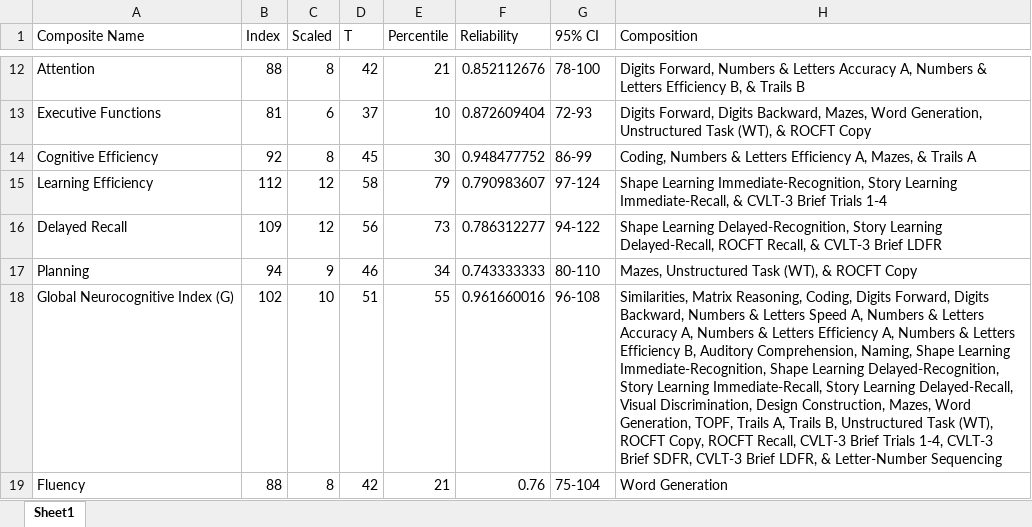
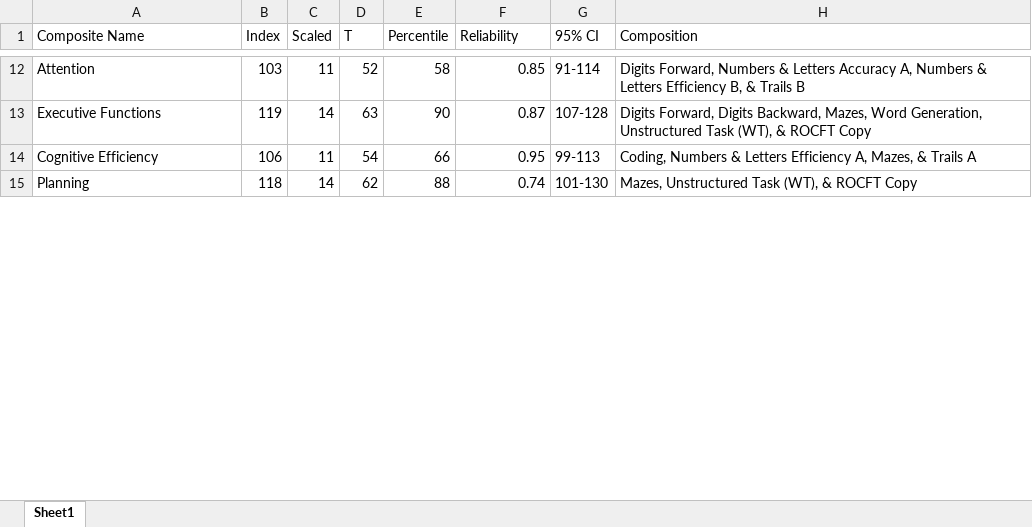
Before and after one commit to brainworkup/neurotyp-adult, an Excel workbook: index_scores.xlsx, sheet Sheet1, drawn as a sheet; only a part is shown, gaps mark what is left out; values as stored, in another font and other column widths than the file's, no borders; removed rows and columns are numbered as before the commit, all else as after; the diff covers the shown part only; the diff names each change by its address in the sheet, - before the commit and + after, or states it on an @@ line.

```diff
--- a/index_scores.xlsx (sheet Sheet1)
+++ b/index_scores.xlsx (sheet Sheet1)
-B12 (Index): 88
+B12 (Index): 103
-C12 (Scaled): 8
+C12 (Scaled): 11
-D12 (T): 42
+D12 (T): 52
-E12 (Percentile): 21
+E12 (Percentile): 58
-F12 (Reliability): 0.852112676
+F12 (Reliability): 0.85
-G12 (95% CI): 78-100
+G12 (95% CI): 91-114
-B13 (Index): 81
+B13 (Index): 119
-C13 (Scaled): 6
+C13 (Scaled): 14
-D13 (T): 37
+D13 (T): 63
-E13 (Percentile): 10
+E13 (Percentile): 90
-F13 (Reliability): 0.872609404
+F13 (Reliability): 0.87
-G13 (95% CI): 72-93
+G13 (95% CI): 107-128
-B14 (Index): 92
+B14 (Index): 106
-C14 (Scaled): 8
+C14 (Scaled): 11
-D14 (T): 45
+D14 (T): 54
-E14 (Percentile): 30
+E14 (Percentile): 66
-F14 (Reliability): 0.948477752
+F14 (Reliability): 0.95
-G14 (95% CI): 86-99
+G14 (95% CI): 99-113
-row 15: Learning Efficiency | 112 | 12 | 58 | 79 | 0.790983607 | 97-124 | Shape Learning Immediate-Recognition, Story Learning Immediate-Recall, & CVLT-3 Brief Trials 1-4
-row 16: Delayed Recall | 109 | 12 | 56 | 73 | 0.786312277 | 94-122 | Shape Learning Delayed-Recognition, Story Learning Delayed-Recall, ROCFT Recall, & CVLT-3 Brief LDFR
-B15 (Index): 94
+B15 (Index): 118
-C15 (Scaled): 9
+C15 (Scaled): 14
-D15 (T): 46
+D15 (T): 62
-E15 (Percentile): 34
+E15 (Percentile): 88
-F15 (Reliability): 0.743333333
+F15 (Reliability): 0.74
-G15 (95% CI): 80-110
+G15 (95% CI): 101-130
-row 18: Global Neurocognitive Index (G) | 102 | 10 | 51 | 55 | 0.961660016 | 96-108 | Similarities, Matrix Reasoning, Coding, Digits Forward, Digits Backward, Numbers & Letters Speed A, Numbers & Letters Accuracy A, Numbers & Letters Efficiency A, Numbers & Letters Efficiency B, Auditory Comprehension, Naming, Shape Learning Immediate-Recognition, Shape Learning Delayed-Recognition, Story Learning Immediate-Recall, Story Learning Delayed-Recall, Visual Discrimination, Design Construction, Mazes, Word Generation, TOPF, Trails A, Trails B, Unstructured Task (WT), ROCFT Copy, ROCFT Recall, CVLT-3 Brief Trials 1-4, CVLT-3 Brief SDFR, CVLT-3 Brief LDFR, & Letter-Number Sequencing
-row 19: Fluency | 88 | 8 | 42 | 21 | 0.76 | 75-104 | Word Generation
```
Also changed, not shown: 5 added rows, 2 removed rows, 60 edited cells and cell formats elsewhere in this sheet, 17 other files.
